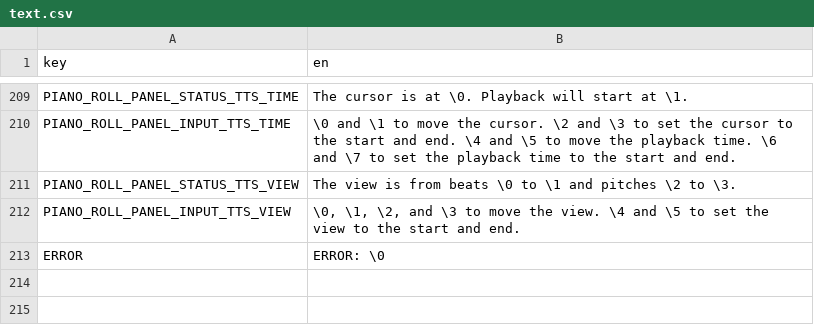
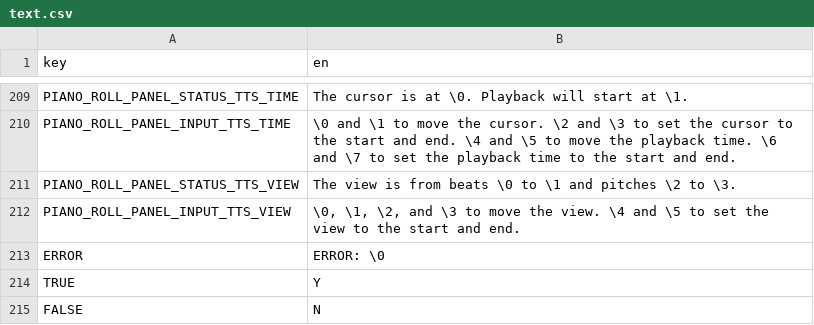
Before and after one commit to subalterngames/cacophony, a CSV file: common/data/text.csv, drawn as a sheet; only a part is shown, gaps mark what is left out; the diff names each change by its address in the sheet, - before the commit and + after, or states it on an @@ line.

```diff
--- a/common/data/text.csv
+++ b/common/data/text.csv
+row 214: TRUE | Y
+row 215: FALSE | N
```
Also changed, not shown: 3 other files.
